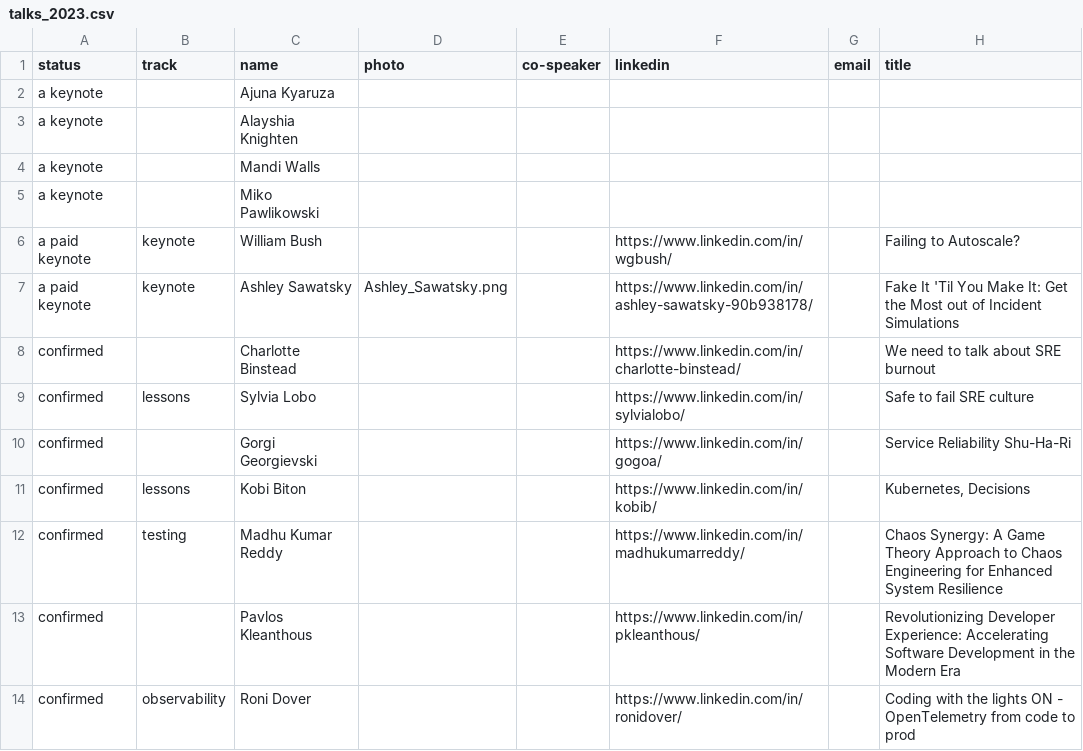
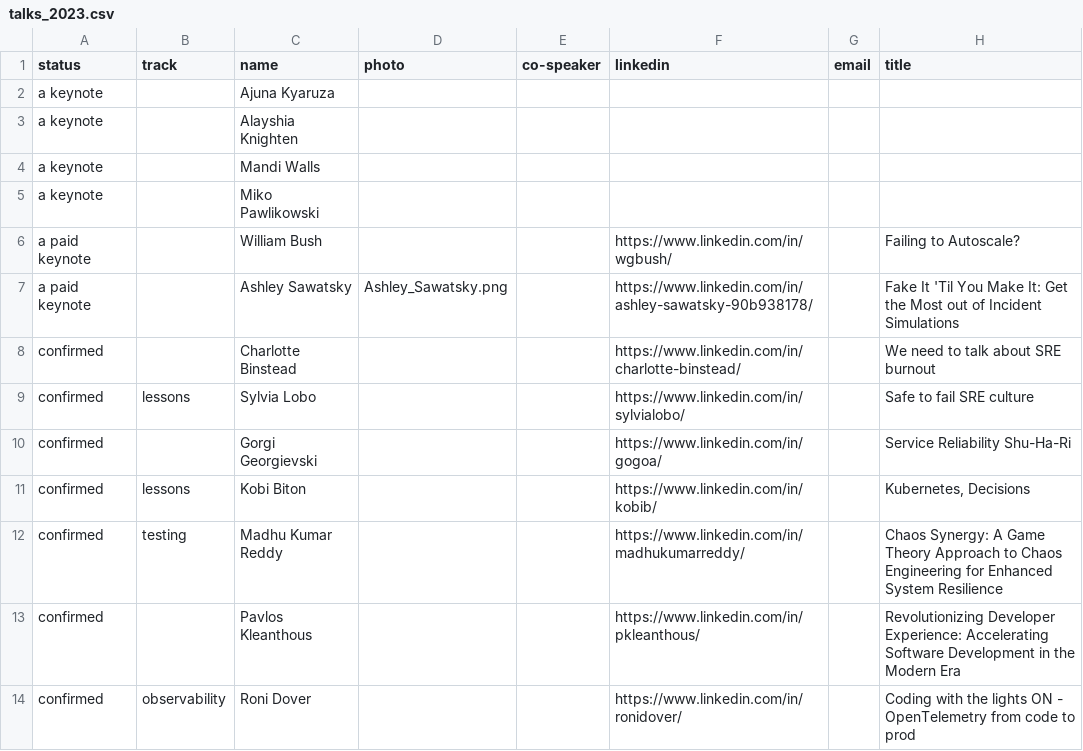
Before and after one commit to Prompt-Engineering-Conference/2025.promptengineering.rocks, a CSV file: _db/talks_2023.csv, drawn as a sheet; only a part is shown; the diff names each change by its address in the sheet, - before the commit and + after, or states it on an @@ line.

```diff
--- a/_db/talks_2023.csv
+++ b/_db/talks_2023.csv
-B6:B7 (track): keynote
+B6:B7 (track): (empty)
```
Also changed, not shown: 2 other files.
